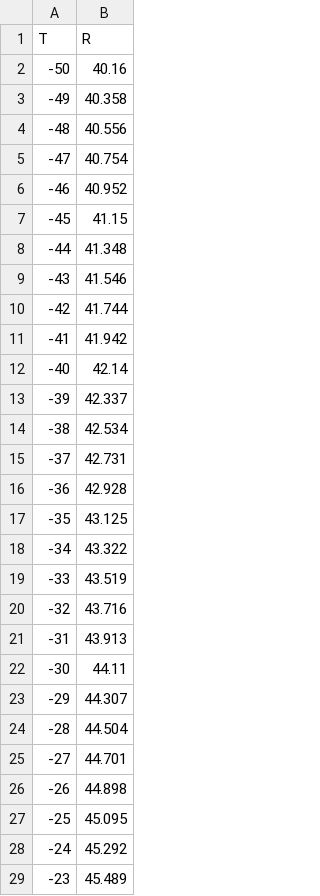
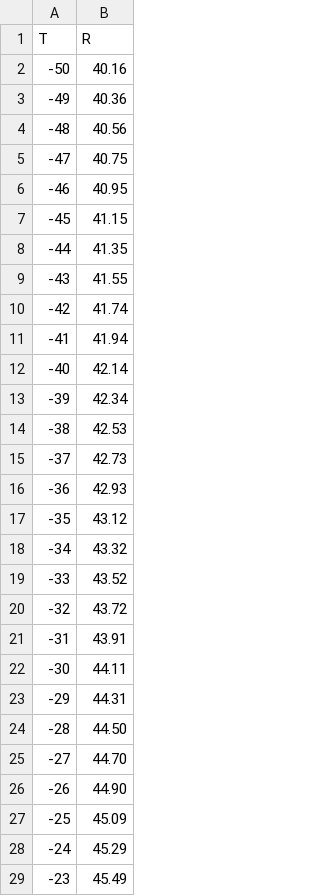
Before and after one commit to Marik28/dissertation, a CSV file: data/sensors_characteristics/Pt 50.csv, drawn as a sheet; only a part is shown; the diff covers the shown part only.

```diff
--- a/data/sensors_characteristics/Pt 50.csv
+++ b/data/sensors_characteristics/Pt 50.csv
@@ -2,28 +2,28 @@ T,R
 -50,40.16
--49,40.358
--48,40.556
--47,40.754
--46,40.952
+-49,40.36
+-48,40.56
+-47,40.75
+-46,40.95
 -45,41.15
--44,41.348
--43,41.546
--42,41.744
--41,41.942
+-44,41.35
+-43,41.55
+-42,41.74
+-41,41.94
 -40,42.14
--39,42.337
--38,42.534
--37,42.731
--36,42.928
--35,43.125
--34,43.322
--33,43.519
--32,43.716
--31,43.913
+-39,42.34
+-38,42.53
+-37,42.73
+-36,42.93
+-35,43.12
+-34,43.32
+-33,43.52
+-32,43.72
+-31,43.91
 -30,44.11
--29,44.307
--28,44.504
--27,44.701
--26,44.898
--25,45.095
--24,45.292
--23,45.489
+-29,44.31
+-28,44.50
+-27,44.70
+-26,44.90
+-25,45.09
+-24,45.29
+-23,45.49
```
Also changed, not shown: 84 edited cells elsewhere in this file, data/sensors_characteristics/Pt 500.csv, 1 other file.
